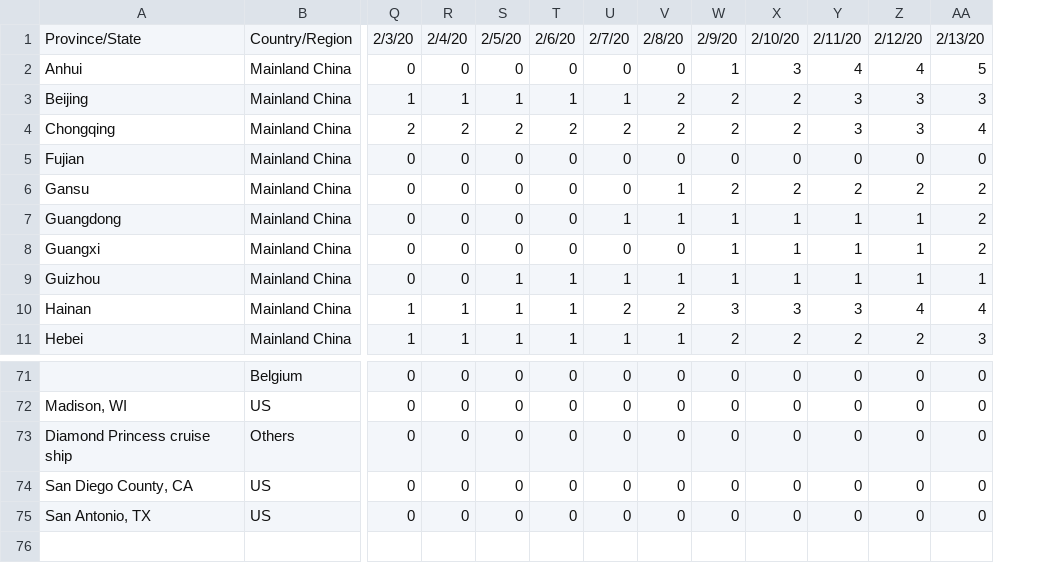
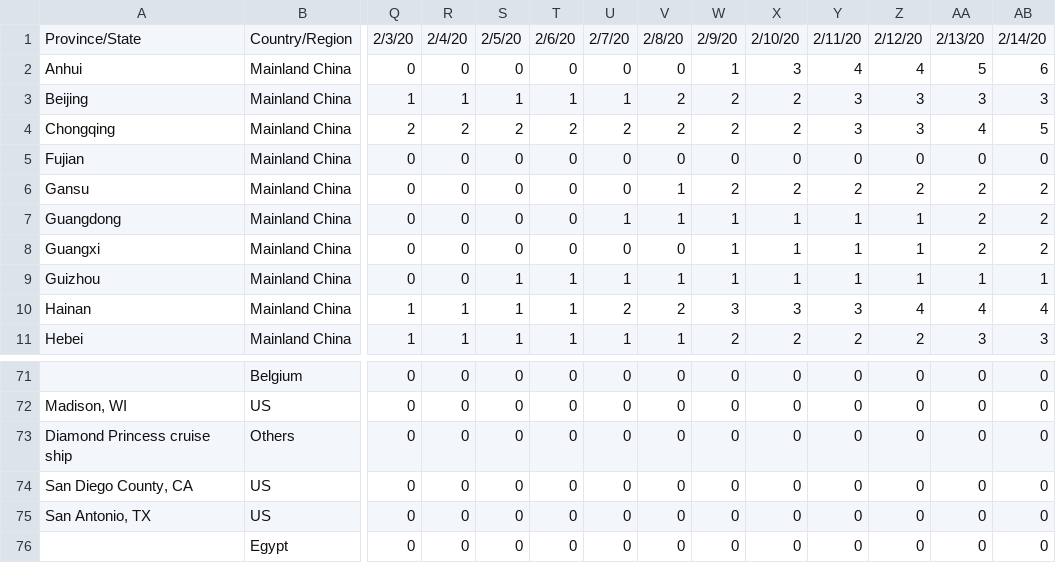
Before and after one commit to shailshouryya/COVID-19, a CSV file: csse_covid_19_data/csse_covid_19_time_series/time_series_19-covid-Deaths.csv, drawn as a sheet; only a part is shown, gaps mark what is left out; rows hold the shown columns only; the diff names each change by its address in the sheet, - before the commit and + after, or states it on an @@ line.

```diff
--- a/csse_covid_19_data/csse_covid_19_time_series/time_series_19-covid-Deaths.csv
+++ b/csse_covid_19_data/csse_covid_19_time_series/time_series_19-covid-Deaths.csv
+column AB, rows 1-11: 2/14/20 | 6 | 3 | 5 | 0 | 2 | 2 | 2 | 1 | 4 | 3; rows 71-75: all 0
+row 76:  | Egypt | 0 | 0 | 0 | 0 | 0 | 0 | 0 | 0 | 0 | 0 | 0 | 0
```
Also changed, not shown: csse_covid_19_data/csse_covid_19_time_series/time_series_19-covid-Confirmed.csv, csse_covid_19_data/csse_covid_19_time_series/time_series_19-covid-Recovered.csv.
